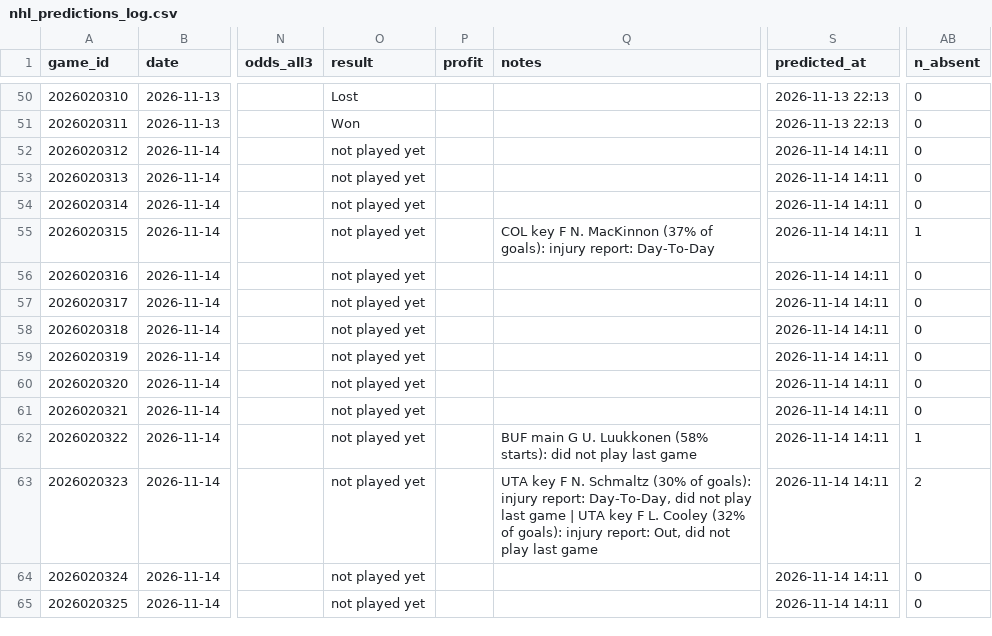
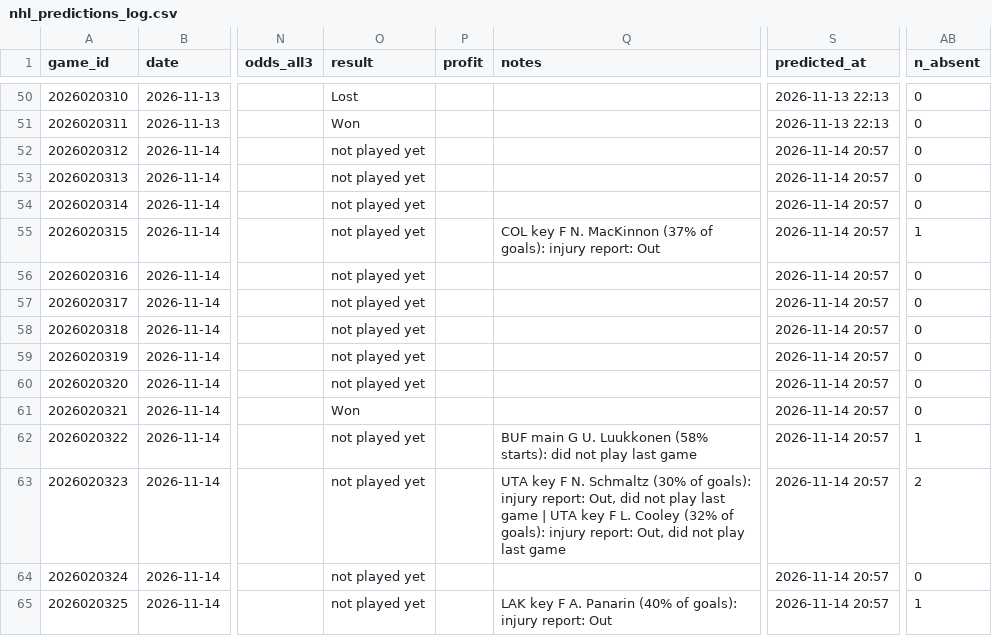
Before and after one commit to LiloGeno/nhl_periods, a CSV file: nhl_predictions_log.csv, drawn as a sheet; only a part is shown, gaps mark what is left out; the diff names each change by its address in the sheet, - before the commit and + after, or states it on an @@ line.

```diff
--- a/nhl_predictions_log.csv
+++ b/nhl_predictions_log.csv
-S52:S65 (predicted_at): 2026-11-14 14:11
+S52:S65 (predicted_at): 2026-11-14 20:57
-Q55 (notes): …injury report: Day-To-Day
+Q55 (notes): …injury report: Out
-O61 (result): not played yet
+O61 (result): Won
-Q63 (notes): …injury report: Day-To-Day, did not…
+Q63 (notes): …injury report: Out, did not…
-Q65 (notes): (empty)
+Q65 (notes): LAK key F A. Panarin (40% of goals): injury report: Out
-AB65 (n_absent): 0
+AB65 (n_absent): 1
```
Also changed, not shown: 6 other files.
